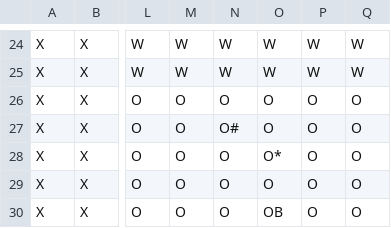
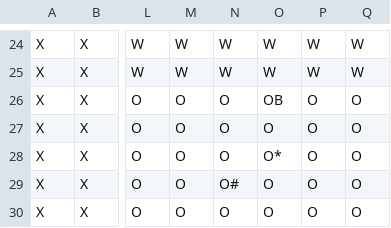
Before and after one commit to DreadPirateRobertz/Clue2.0, a CSV file: data/ClueLayout.csv, drawn as a sheet; only a part is shown, gaps mark what is left out; the diff names each change by its address in the sheet, - before the commit and + after, or states it on an @@ line.

```diff
--- a/data/ClueLayout.csv
+++ b/data/ClueLayout.csv
-O26: O
+O26: OB
-N27: O#
+N27: O
-N29: O
+N29: O#
-O30: OB
+O30: O
```
Also changed, not shown: 3 other files.
